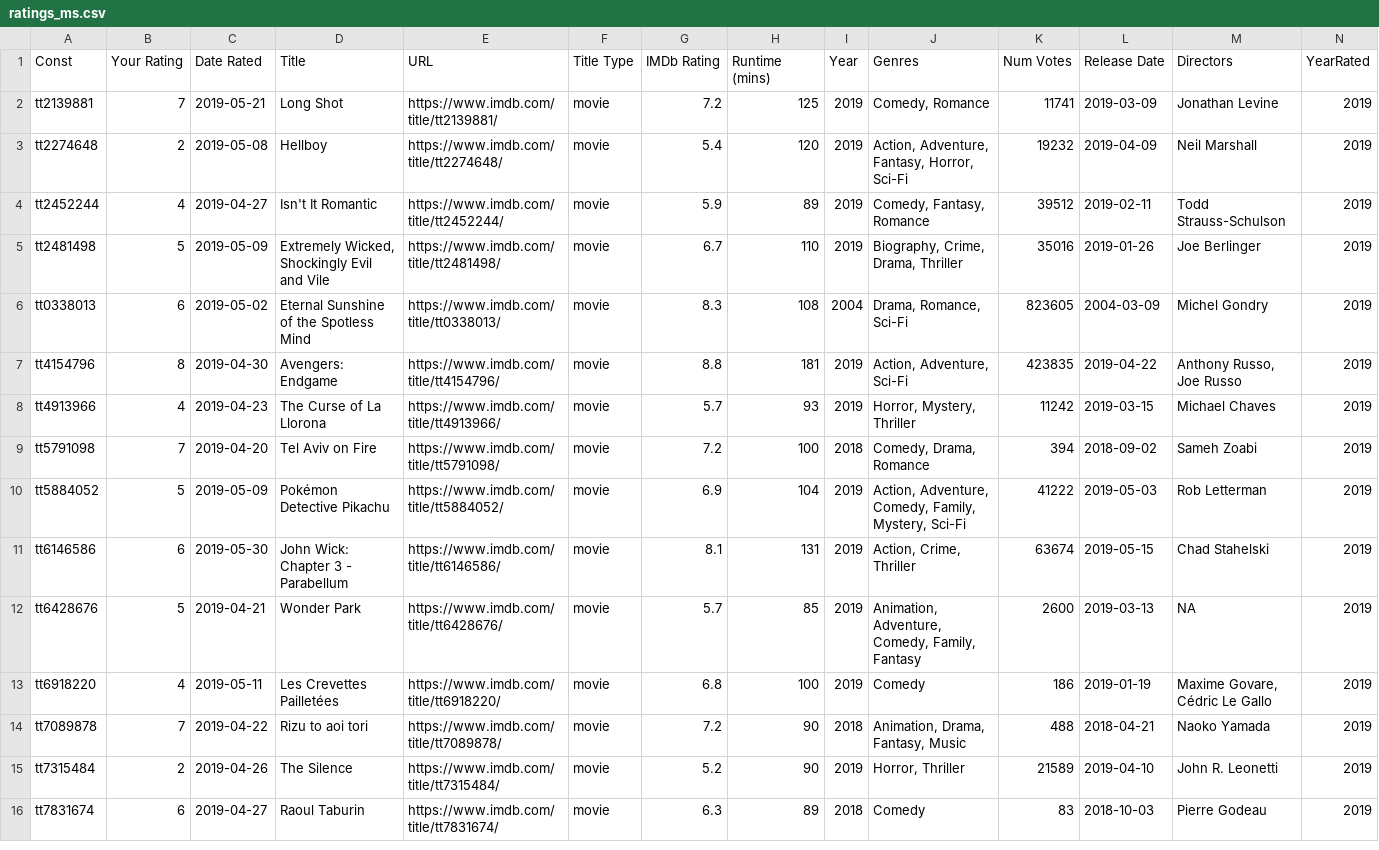
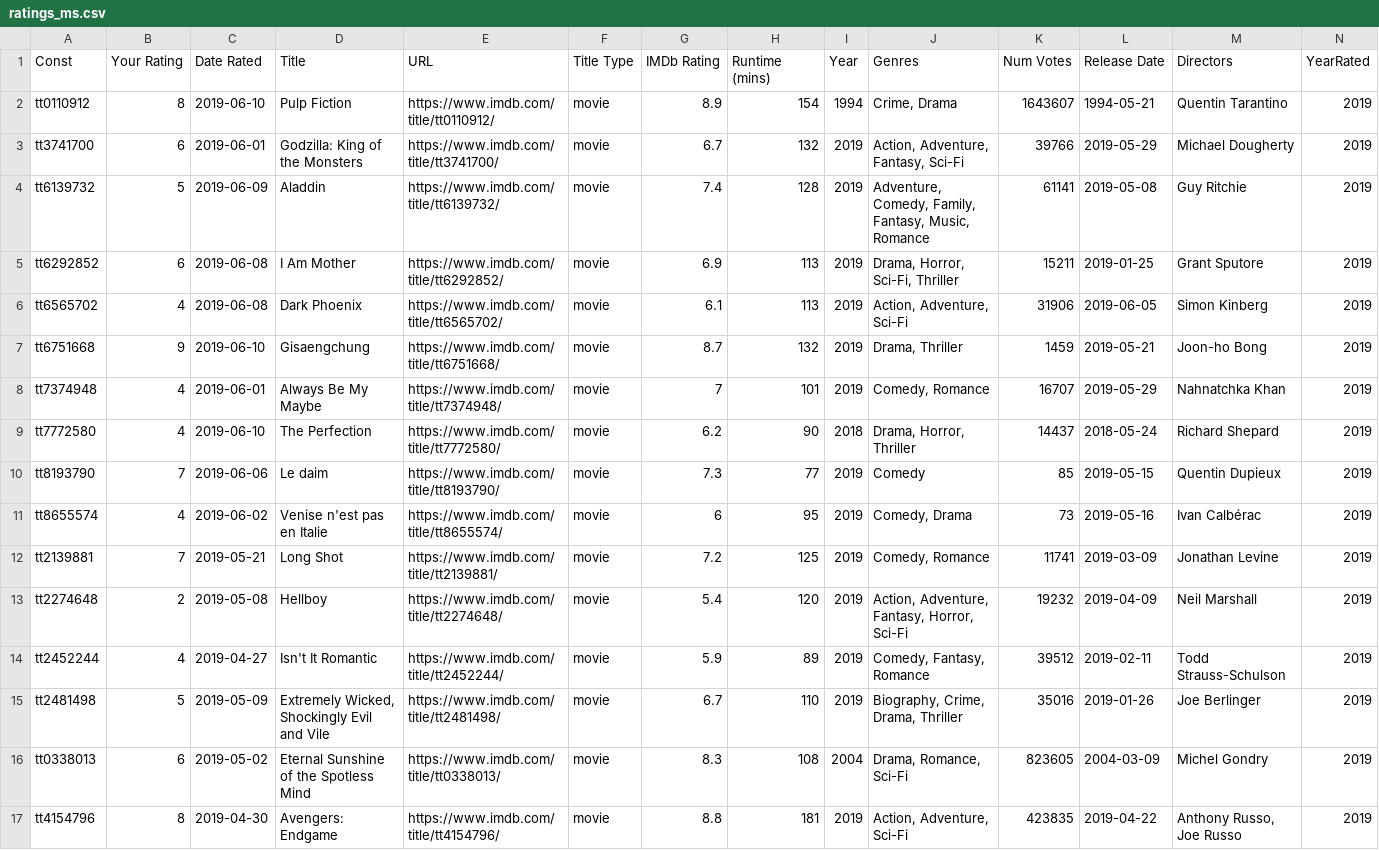
Before and after one commit to mcanouil/imdb_ratings, a CSV file: data/ratings_ms.csv, drawn as a sheet; only a part is shown; the shorter side is filled out with more unchanged rows; rows hold the shown columns only; the diff names each change by its address in the sheet, - before the commit and + after, or states it on an @@ line.

```diff
--- a/data/ratings_ms.csv
+++ b/data/ratings_ms.csv
+row 2: tt0110912 | 8 | 2019-06-10 | Pulp Fiction | https://www.imdb.com/title/tt0110912/ | movie | 8.9 | 154 | 1994 | Crime, Drama | 1643607 | 1994-05-21 | Quentin Tarantino | 2019
+row 3: tt3741700 | 6 | 2019-06-01 | Godzilla: King of the Monsters | https://www.imdb.com/title/tt3741700/ | movie | 6.7 | 132 | 2019 | Action, Adventure, Fantasy, Sci-Fi | 39766 | 2019-05-29 | Michael Dougherty | 2019
+row 4: tt6139732 | 5 | 2019-06-09 | Aladdin | https://www.imdb.com/title/tt6139732/ | movie | 7.4 | 128 | 2019 | Adventure, Comedy, Family, Fantasy, Music, Romance | 61141 | 2019-05-08 | Guy Ritchie | 2019
+row 5: tt6292852 | 6 | 2019-06-08 | I Am Mother | https://www.imdb.com/title/tt6292852/ | movie | 6.9 | 113 | 2019 | Drama, Horror, Sci-Fi, Thriller | 15211 | 2019-01-25 | Grant Sputore | 2019
+row 6: tt6565702 | 4 | 2019-06-08 | Dark Phoenix | https://www.imdb.com/title/tt6565702/ | movie | 6.1 | 113 | 2019 | Action, Adventure, Sci-Fi | 31906 | 2019-06-05 | Simon Kinberg | 2019
+row 7: tt6751668 | 9 | 2019-06-10 | Gisaengchung | https://www.imdb.com/title/tt6751668/ | movie | 8.7 | 132 | 2019 | Drama, Thriller | 1459 | 2019-05-21 | Joon-ho Bong | 2019
+row 8: tt7374948 | 4 | 2019-06-01 | Always Be My Maybe | https://www.imdb.com/title/tt7374948/ | movie | 7 | 101 | 2019 | Comedy, Romance | 16707 | 2019-05-29 | Nahnatchka Khan | 2019
+row 9: tt7772580 | 4 | 2019-06-10 | The Perfection | https://www.imdb.com/title/tt7772580/ | movie | 6.2 | 90 | 2018 | Drama, Horror, Thriller | 14437 | 2018-05-24 | Richard Shepard | 2019
+row 10: tt8193790 | 7 | 2019-06-06 | Le daim | https://www.imdb.com/title/tt8193790/ | movie | 7.3 | 77 | 2019 | Comedy | 85 | 2019-05-15 | Quentin Dupieux | 2019
+row 11: tt8655574 | 4 | 2019-06-02 | Venise n'est pas en Italie | https://www.imdb.com/title/tt8655574/ | movie | 6 | 95 | 2019 | Comedy, Drama | 73 | 2019-05-16 | Ivan Calbérac | 2019
```
Also changed, not shown: data/ratings.csv.
